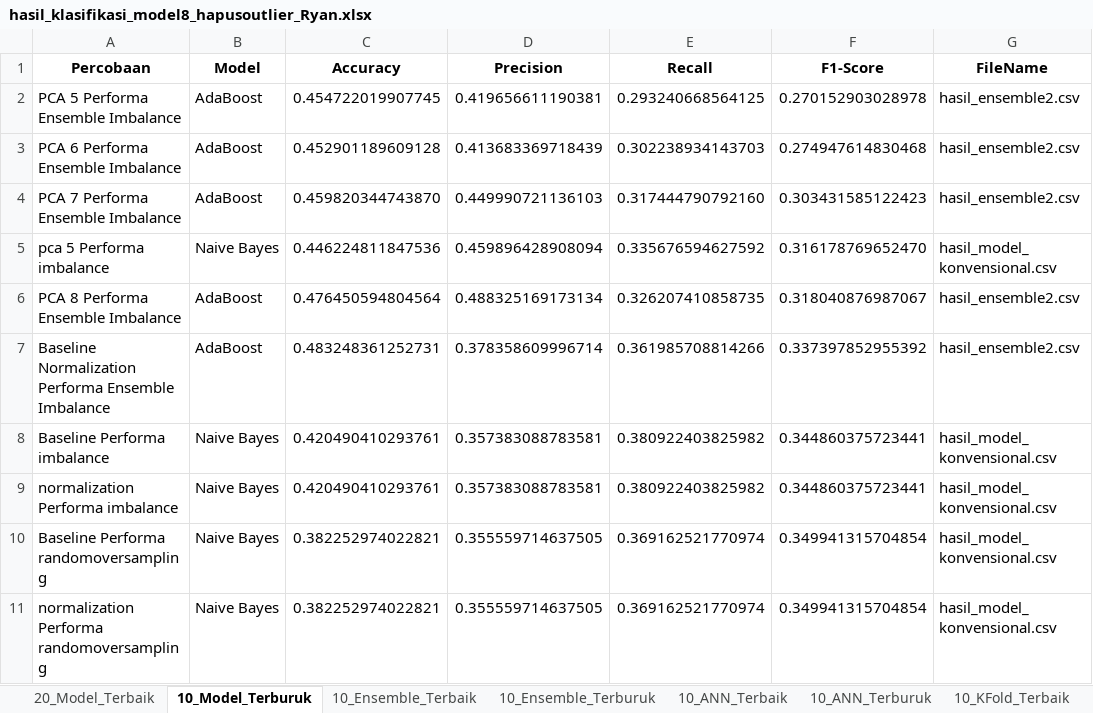
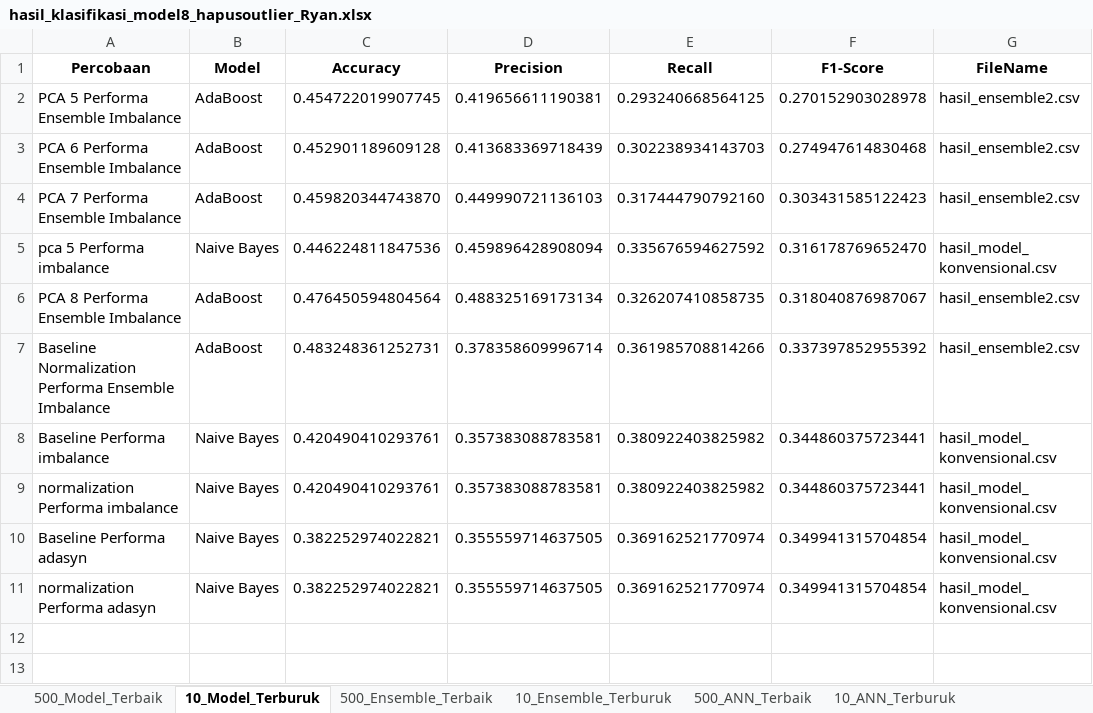
Before and after one commit to RyanGA09/DataMiningAirQuality, an Excel workbook: DataGrouping/ResultGrouping/hasil_klasifikasi_model8_hapusoutlier_Ryan.xlsx, sheet 10_Model_Terburuk, drawn as a sheet; only a part is shown; values as stored, in another font and other column widths than the file's, no borders; the diff names each change by its address in the sheet, - before the commit and + after, or states it on an @@ line.

```diff
--- a/DataGrouping/ResultGrouping/hasil_klasifikasi_model8_hapusoutlier_Ryan.xlsx (sheet 10_Model_Terburuk)
+++ b/DataGrouping/ResultGrouping/hasil_klasifikasi_model8_hapusoutlier_Ryan.xlsx (sheet 10_Model_Terburuk)
-sheet tab: 20_Model_Terbaik
+sheet tab: 500_Model_Terbaik
-sheet tab: 10_Ensemble_Terbaik
+sheet tab: 500_Ensemble_Terbaik
-sheet tab: 10_ANN_Terbaik
+sheet tab: 500_ANN_Terbaik
-A10 (Percobaan): Baseline Performa randomoversampling
+A10 (Percobaan): Baseline Performa adasyn
-A11 (Percobaan): normalization Performa randomoversampling
+A11 (Percobaan): normalization Performa adasyn
```
Also changed, not shown: sheet 500_Balance_Terbaik, sheet 500_Model_Terbaik, sheet 500_Norm_Terbaik, sheet 500_PCA_Terbaik, sheet 500_Ensemble_Terbaik, sheet 500_Konvensional_Terbaik, 6 more sheets, other sheet tabs, DataGrouping/ResultGrouping/hasil_klasifikasi_model_ringkas8_hapusoutlier_Ryan.xlsx, 4 other files.
